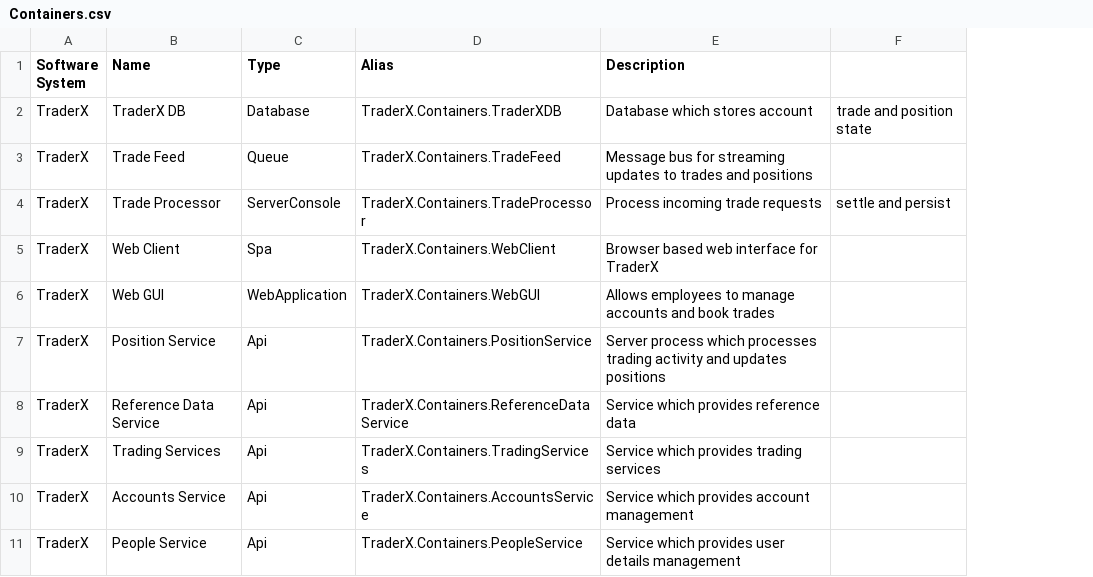
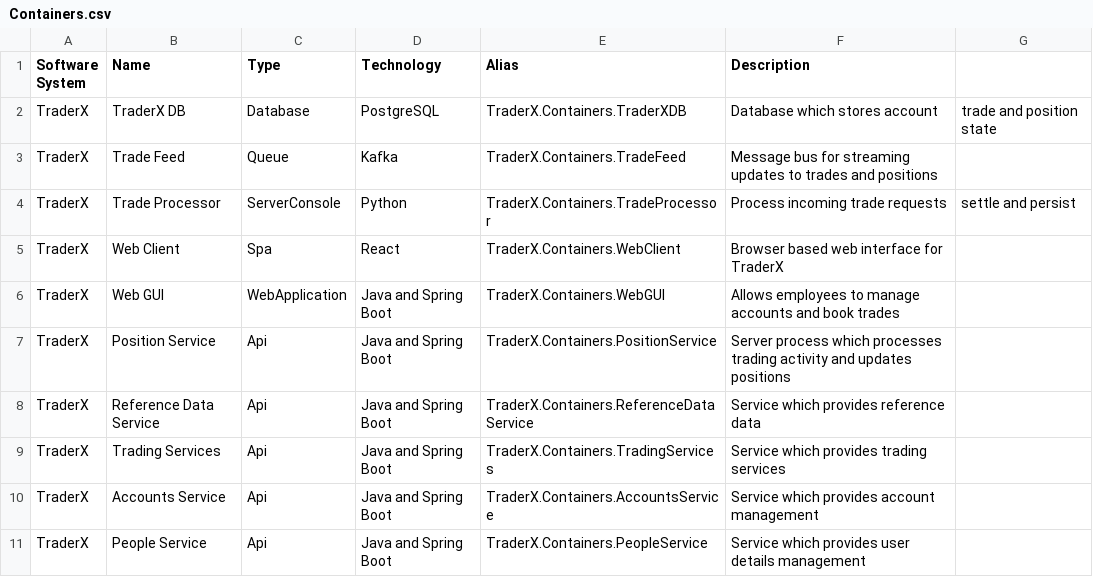
Before and after one commit to SlavaVedernikov/C4InterFlow, a CSV file: Samples/TraderX/CSV/Architecture Catalogue - CSV Export/Containers.csv, drawn as a sheet; the diff names each change by its address in the sheet, - before the commit and + after, or states it on an @@ line.

Commit message:
Refactor container handling to include Technology attribute in multiple writers and update sample CSV files accordingly

```diff
--- a/Samples/TraderX/CSV/Architecture Catalogue - CSV Export/Containers.csv
+++ b/Samples/TraderX/CSV/Architecture Catalogue - CSV Export/Containers.csv
+column D (Technology), rows 2-11: PostgreSQL | Kafka | Python | React | Java and Spring Boot | Java and Spring Boot | Java and Spring Boot | Java and Spring Boot | Java and Spring Boot | Java and Spring Boot
```
Also changed, not shown: Samples/Internet Banking System/CSV/Architecture Catalogue - CSV Export/Containers.csv, 17 other files.
